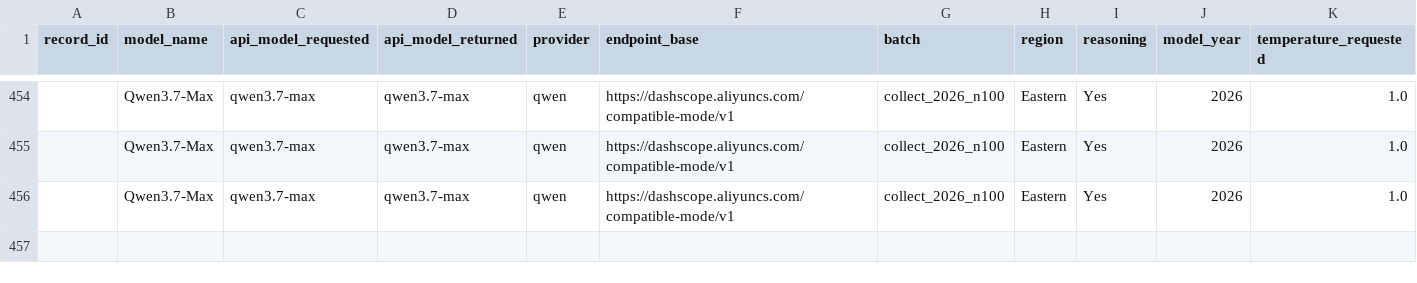
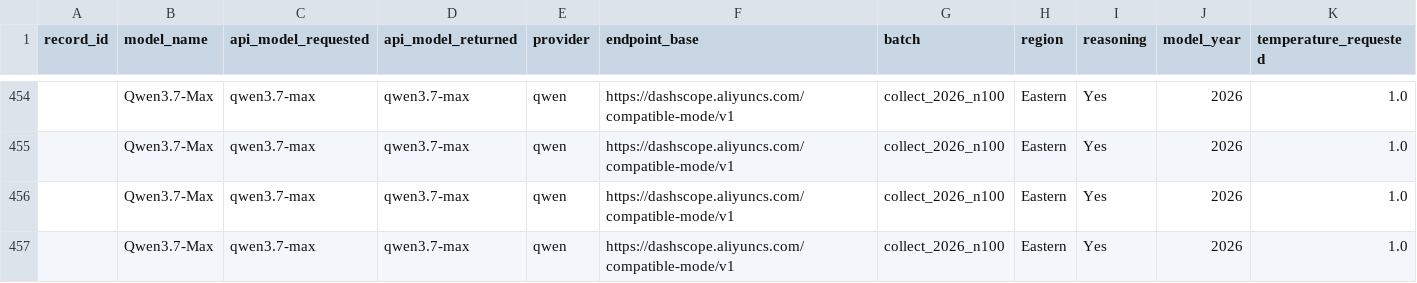
Before and after one commit to dtzx00/Automated-LLM-Probes, a CSV file: machine_data/raw_n100/topup_qwen.csv, drawn as a sheet; only a part is shown, gaps mark what is left out; rows hold the shown columns only; the diff names each change by its address in the sheet, - before the commit and + after, or states it on an @@ line.

```diff
--- a/machine_data/raw_n100/topup_qwen.csv
+++ b/machine_data/raw_n100/topup_qwen.csv
+row 457:  | Qwen3.7-Max | qwen3.7-max | qwen3.7-max | qwen | https://dashscope.aliyuncs.com/compatible-mode/v1 | collect_2026_n100 | Eastern | Yes | 2026 | 1.0
```
Also changed, not shown: machine_data/raw_n100/topup_hunyuan.csv, machine_data/raw_n100/topup_moonshot.csv.
